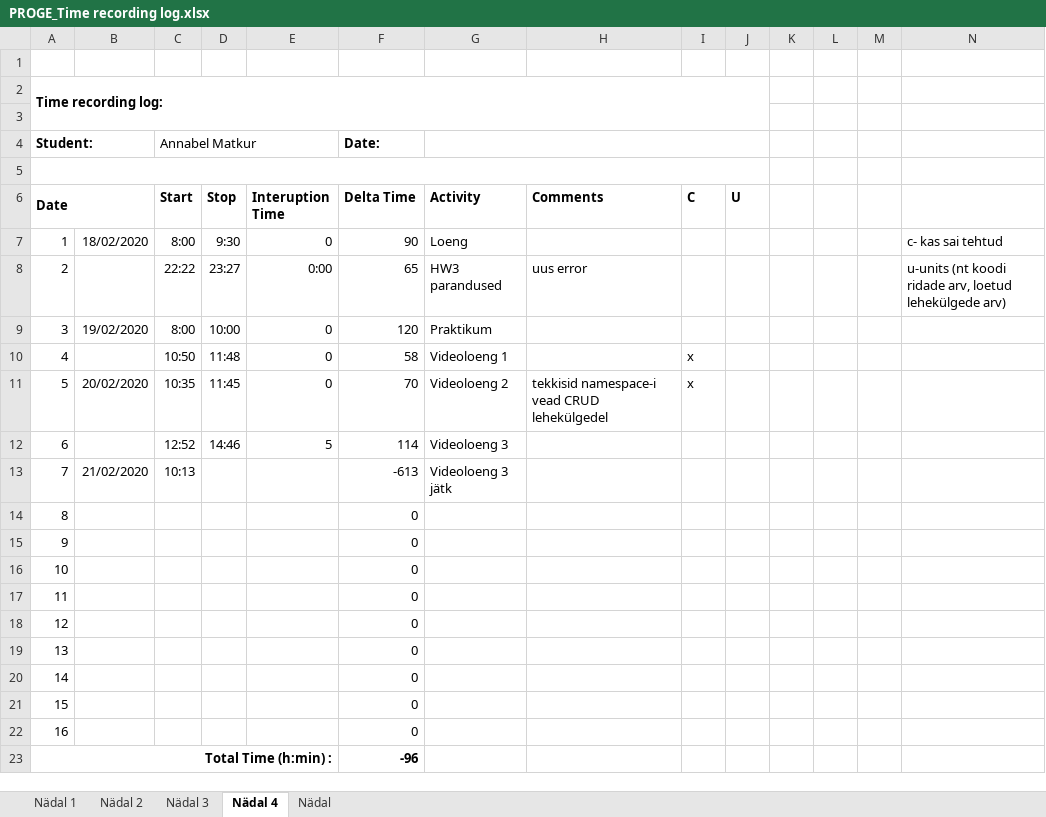
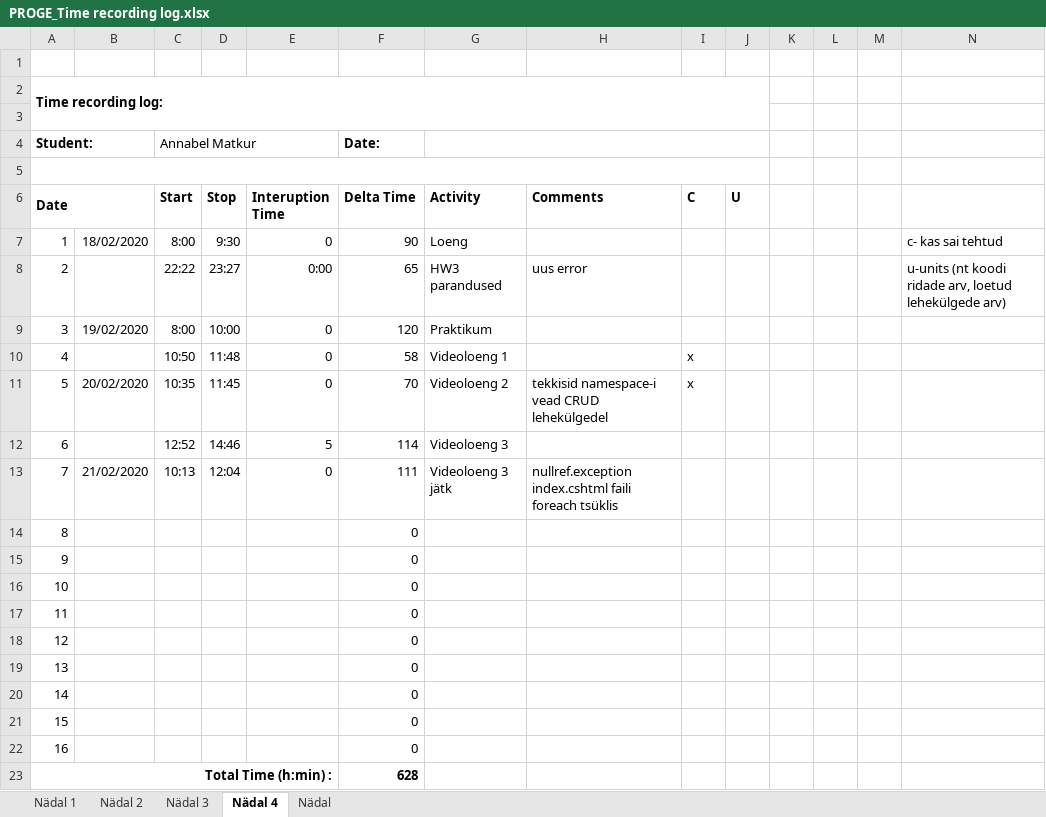
Before and after one commit to AnnabelMa/Kodutood, an Excel workbook: PROGE_Time recording log.xlsx, sheet Nädal 4, drawn as a sheet; values as stored, in another font and other column widths than the file's, no borders; the diff names each change by its address in the sheet, - before the commit and + after, or states it on an @@ line.

Commit message:
vl3 lõpuni; index.cshtml foreach tsükkel annab nullref.exceptioni rakenduse käivitamisel. +logi

```diff
--- a/PROGE_Time recording log.xlsx (sheet Nädal 4)
+++ b/PROGE_Time recording log.xlsx (sheet Nädal 4)
-D13 (Stop): (empty)
+D13 (Stop): 12:04
-E13 (Interuption Time): (empty)
+E13 (Interuption Time): 0
-F13 (Delta Time): -613
+F13 (Delta Time): 111
-H13 (Comments): (empty)
+H13 (Comments): nullref.exception index.cshtml faili foreach tsüklis
-F23 (Delta Time): -96
+F23 (Delta Time): 628
```
Also changed, not shown: 12 other files.
